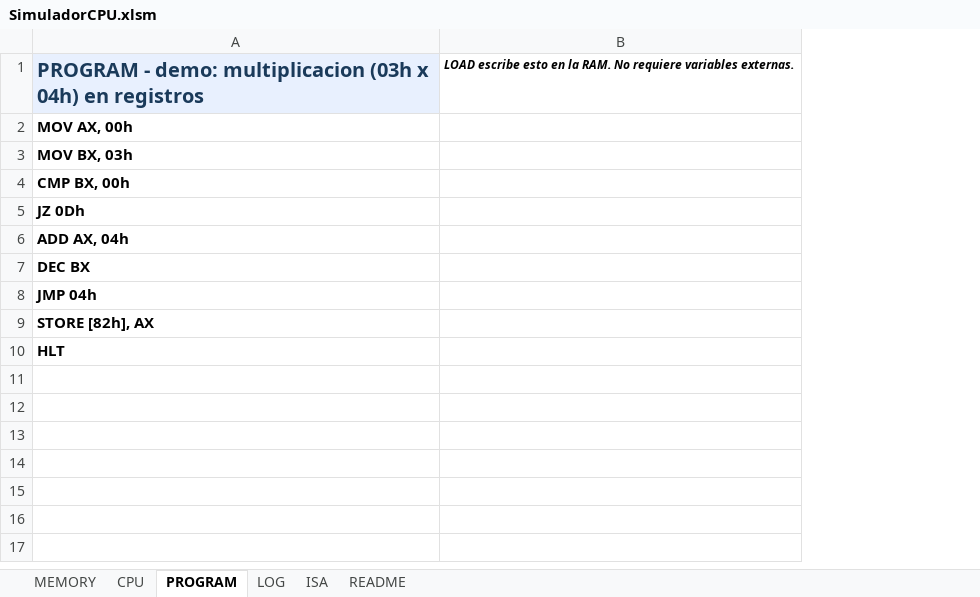
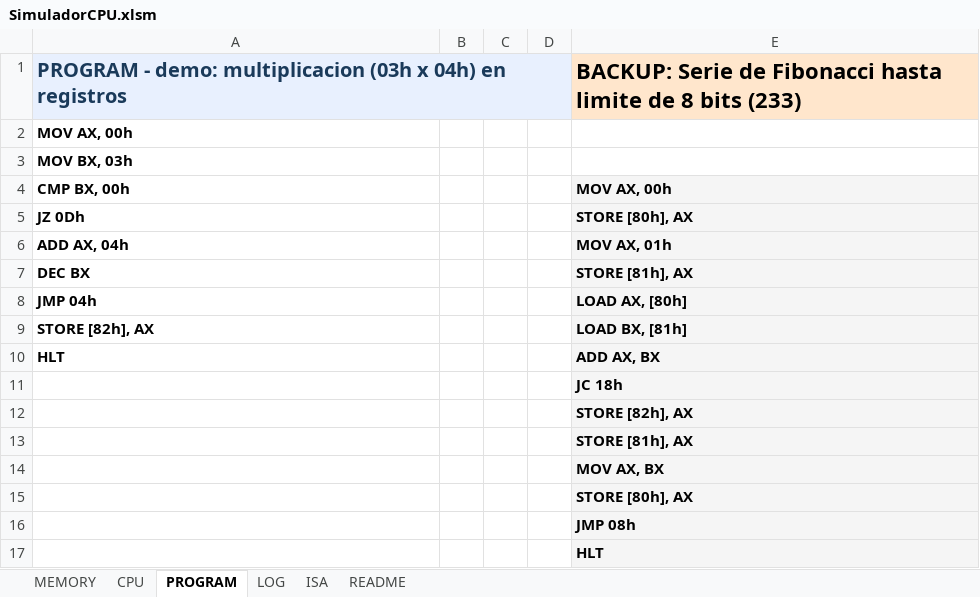
Before and after one commit to AHS-Hernandez/parcial1-SIS131, an Excel workbook: SimuladorCPU.xlsm, sheet PROGRAM, drawn as a sheet; values as stored, in another font and other column widths than the file's, no borders; removed rows and columns are numbered as before the commit, all else as after; the diff names each change by its address in the sheet, - before the commit and + after, or states it on an @@ line.

Commit message:
feat: implementar selector de formato HEX/BIN/DEC con botones nativos y registro Temp dinamico (#38)
Ademas implementar instruccion JC (Jump if Carry) en hardware y refactorizar Fibonacci

```diff
--- a/SimuladorCPU.xlsm (sheet PROGRAM)
+++ b/SimuladorCPU.xlsm (sheet PROGRAM)
-column B, row 1: LOAD escribe esto en la RAM. No requiere variables externas.
+column B, empty
+column C, empty
+column D, empty
+column E, rows 1-10: BACKUP: Serie de Fibonacci hasta limite de 8 bits (233) |  |  | MOV AX, 00h | STORE [80h], AX | MOV AX, 01h | STORE [81h], AX | LOAD AX, [80h] | LOAD BX, [81h] | ADD AX, BX
+row 11:  |  |  |  | JC 18h
+row 12:  |  |  |  | STORE [82h], AX
+row 13:  |  |  |  | STORE [81h], AX
+row 14:  |  |  |  | MOV AX, BX
+row 15:  |  |  |  | STORE [80h], AX
+row 16:  |  |  |  | JMP 08h
+row 17:  |  |  |  | HLT
```
Also changed, not shown: sheet MEMORY, sheet ISA, sheet README, sheet CPU, charts or pictures, 3 other files.
